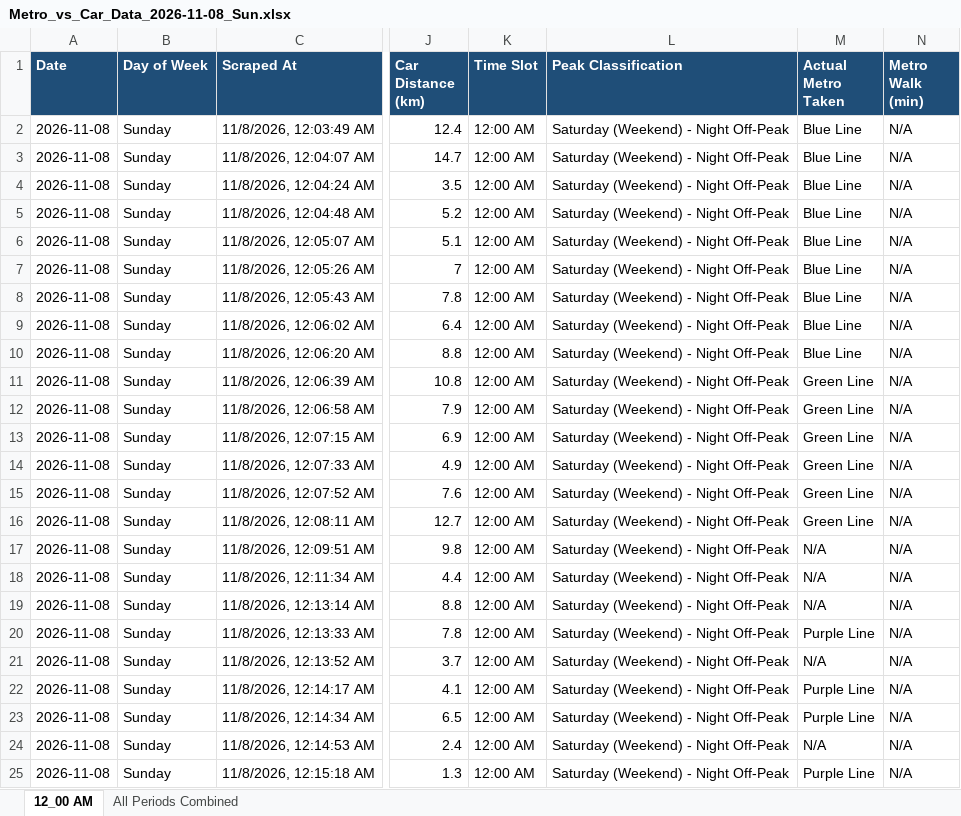
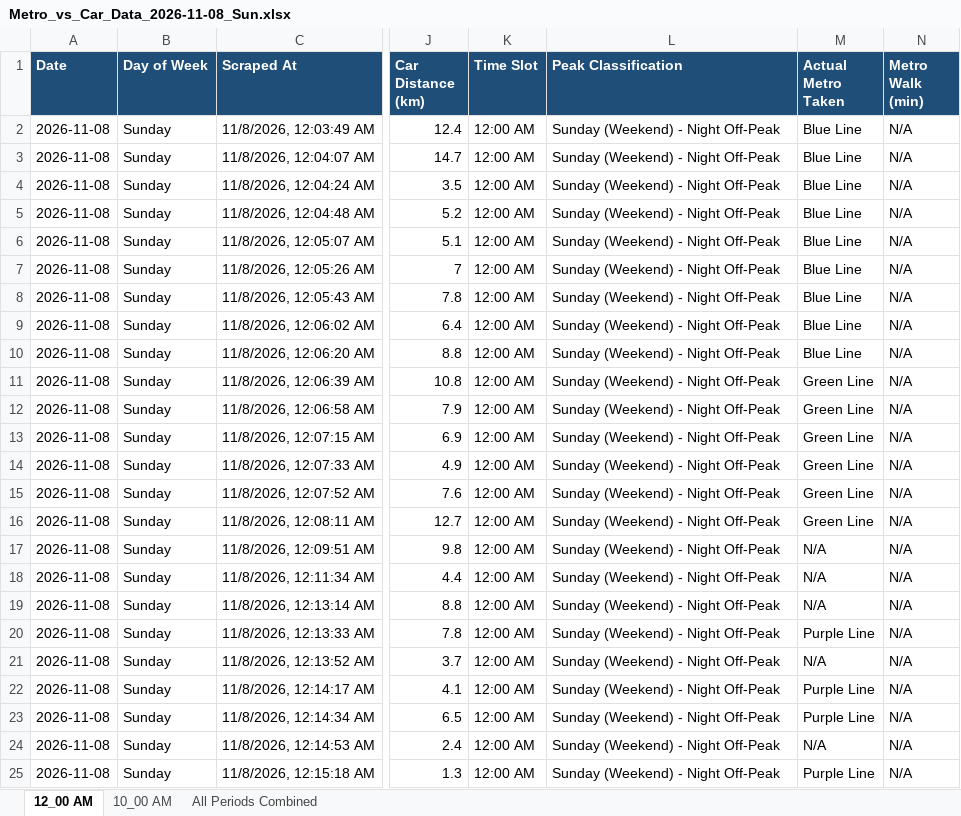
Before and after one commit to tuhin0329/Metro-Traffic-Automation, an Excel workbook: output/excel/Metro_vs_Car_Data_2026-11-08_Sun.xlsx, sheet 12_00 AM, drawn as a sheet; only a part is shown, gaps mark what is left out; values as stored, in another font and other column widths than the file's, no borders; the diff names each change by its address in the sheet, - before the commit and + after, or states it on an @@ line.

```diff
--- a/output/excel/Metro_vs_Car_Data_2026-11-08_Sun.xlsx (sheet 12_00 AM)
+++ b/output/excel/Metro_vs_Car_Data_2026-11-08_Sun.xlsx (sheet 12_00 AM)
+sheet tab: 10_00 AM
-L2:L25 (Peak Classification): Saturday (Weekend) - Night Off-Peak
+L2:L25 (Peak Classification): Sunday (Weekend) - Night Off-Peak
```
Also changed, not shown: sheet All Periods Combined, 50 other files.
